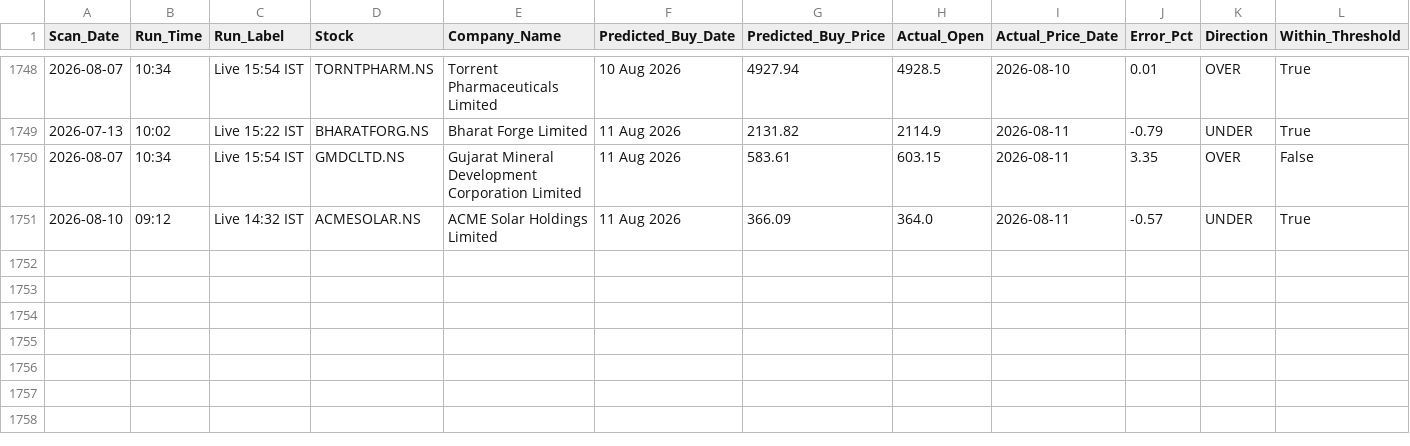
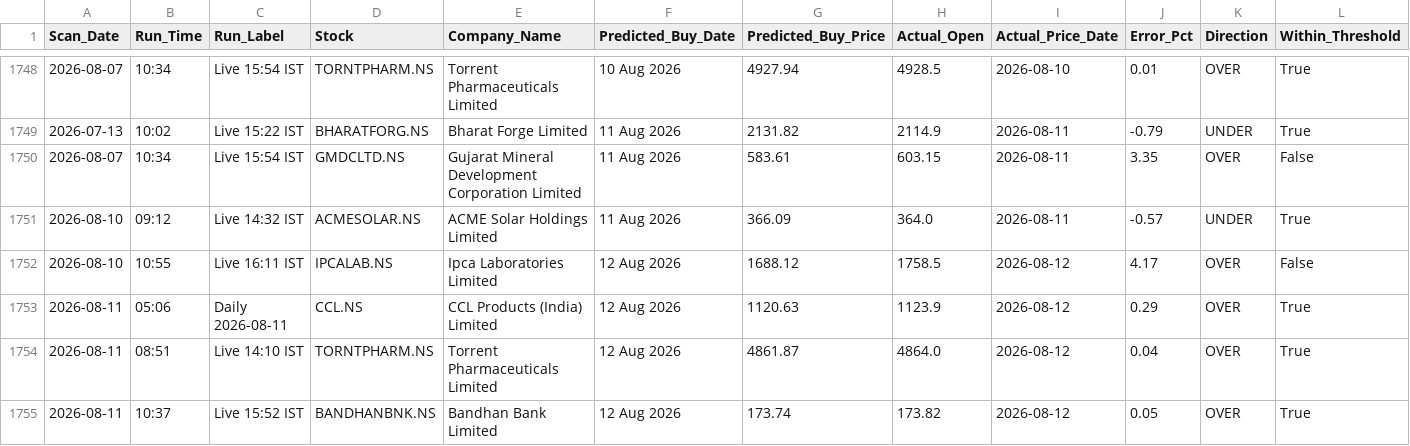
Before and after one commit to KaushikM211/Stock_Analyzer, a CSV file: accuracy_log.csv, drawn as a sheet; only a part is shown, gaps mark what is left out; rows hold the shown columns only; the diff names each change by its address in the sheet, - before the commit and + after, or states it on an @@ line.

```diff
--- a/accuracy_log.csv
+++ b/accuracy_log.csv
+row 1752: 2026-08-10 | 10:55 | Live 16:11 IST | IPCALAB.NS | Ipca Laboratories Limited | 12 Aug 2026 | 1688.12 | 1758.5 | 2026-08-12 | 4.17 | OVER | False
+row 1753: 2026-08-11 | 05:06 | Daily 2026-08-11 | CCL.NS | CCL Products (India) Limited | 12 Aug 2026 | 1120.63 | 1123.9 | 2026-08-12 | 0.29 | OVER | True
+row 1754: 2026-08-11 | 08:51 | Live 14:10 IST | TORNTPHARM.NS | Torrent Pharmaceuticals Limited | 12 Aug 2026 | 4861.87 | 4864.0 | 2026-08-12 | 0.04 | OVER | True
+row 1755: 2026-08-11 | 10:37 | Live 15:52 IST | BANDHANBNK.NS | Bandhan Bank Limited | 12 Aug 2026 | 173.74 | 173.82 | 2026-08-12 | 0.05 | OVER | True
```
